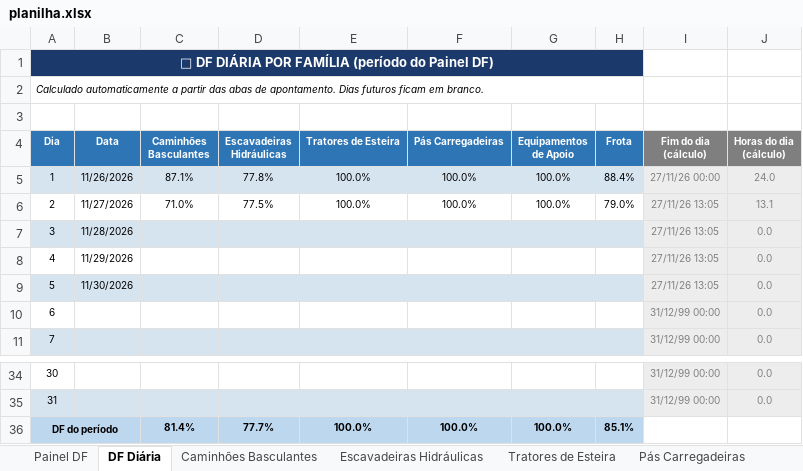
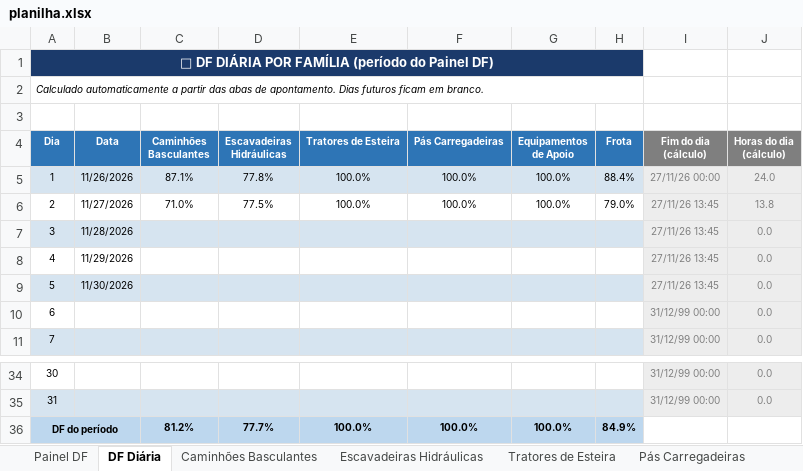
Before and after one commit to Plenz-code/BI-MANUTENCAO, an Excel workbook: planilha.xlsx, sheet DF Diária, drawn as a sheet; only a part is shown, gaps mark what is left out; values as stored, in another font and other column widths than the file's, no borders; conditional formats not drawn; the diff names each change by its address in the sheet, - before the commit and + after, or states it on an @@ line.

```diff
--- a/planilha.xlsx (sheet DF Diária)
+++ b/planilha.xlsx (sheet DF Diária)
-I6:I9 (Fim do dia (cálculo)): 27/11/26 13:05
+I6:I9 (Fim do dia (cálculo)): 27/11/26 13:45
-J6 (Horas do dia (cálculo)): 13.1
+J6 (Horas do dia (cálculo)): 13.8
-C36 (Caminhões Basculantes): 81.4%
+C36 (Caminhões Basculantes): 81.2%
-H36 (Frota): 85.1%
+H36 (Frota): 84.9%
```
Also changed, not shown: sheet Painel DF, sheet Caminhões Basculantes, sheet Escavadeiras Hidráulicas, charts or pictures.
